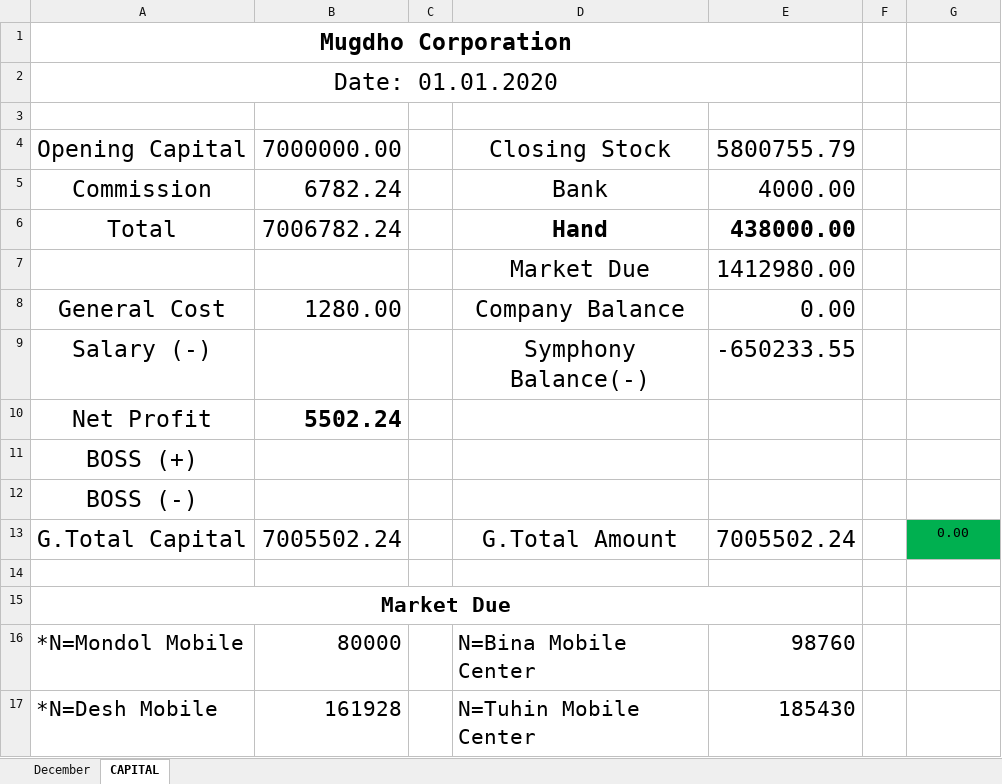
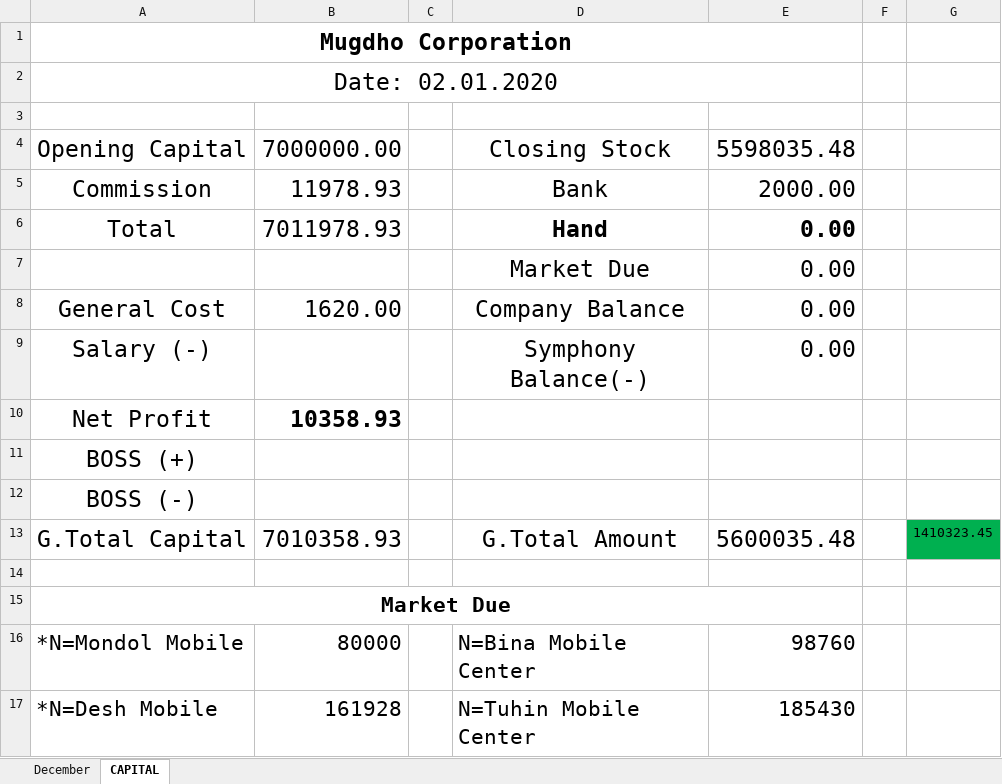
Before and after one commit to rahinul/Mugdho-Corporation, an Excel workbook: 2020/January/All Details/02.01.2020/MC Bank Statement Jan'2020.xlsx, sheet CAPITAL, drawn as a sheet; only a part is shown; values as stored, in another font and other column widths than the file's, no borders; the diff names each change by its address in the sheet, - before the commit and + after, or states it on an @@ line.

```diff
--- a/2020/January/All Details/02.01.2020/MC Bank Statement Jan'2020.xlsx (sheet CAPITAL)
+++ b/2020/January/All Details/02.01.2020/MC Bank Statement Jan'2020.xlsx (sheet CAPITAL)
-A2: Date: 01.01.2020
+A2: Date: 02.01.2020
-E4: 5800755.79
+E4: 5598035.48
-B5: 6782.24
+B5: 11978.93
-E5: 4000.00
+E5: 2000.00
-B6: 7006782.24
+B6: 7011978.93
-E6: 438000.00
+E6: 0.00
-E7: 1412980.00
+E7: 0.00
-B8: 1280.00
+B8: 1620.00
-E9: -650233.55
+E9: 0.00
-B10: 5502.24
+B10: 10358.93
-B13: 7005502.24
+B13: 7010358.93
-E13: 7005502.24
+E13: 5600035.48
-G13: 0.00
+G13: 1410323.45
```
Also changed, not shown: sheet December, 3 other files.
